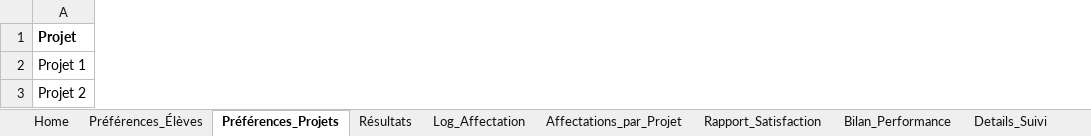
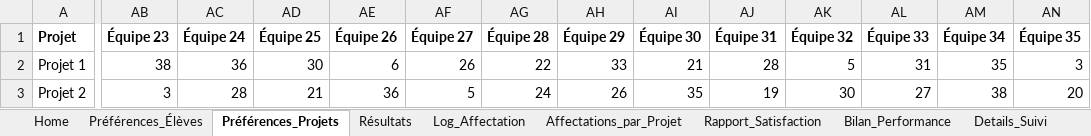
Before and after one commit to vfarcy/GaylShapleyXLS, an Excel workbook: GaylShapley.xlsm, sheet Préférences_Projets, drawn as a sheet; only a part is shown, gaps mark what is left out; values as stored, in another font and other column widths than the file's, no borders; the diff covers the shown part only; the diff names each change by its address in the sheet, - before the commit and + after, or states it on an @@ line.

```diff
--- a/GaylShapley.xlsm (sheet Préférences_Projets)
+++ b/GaylShapley.xlsm (sheet Préférences_Projets)
+column AB (Équipe 23), rows 2-3: 38 | 3
+column AC (Équipe 24), rows 2-3: 36 | 28
+column AD (Équipe 25), rows 2-3: 30 | 21
+column AE (Équipe 26), rows 2-3: 6 | 36
+column AF (Équipe 27), rows 2-3: 26 | 5
+column AG (Équipe 28), rows 2-3: 22 | 24
+column AH (Équipe 29), rows 2-3: 33 | 26
+column AI (Équipe 30), rows 2-3: 21 | 35
+column AJ (Équipe 31), rows 2-3: 28 | 19
+column AK (Équipe 32), rows 2-3: 5 | 30
+column AL (Équipe 33), rows 2-3: 31 | 27
+column AM (Équipe 34), rows 2-3: 35 | 38
+column AN (Équipe 35), rows 2-3: 3 | 20
```
Also changed, not shown: 5 added rows, 5 added columns and 798 edited cells elsewhere in this sheet, sheet Préférences_Élèves, sheet Préférences_Équipes, sheet Équipes, sheet Log_Affectation, sheet Résultats, sheet Details_Suivi, 2 more sheets, charts or pictures.
